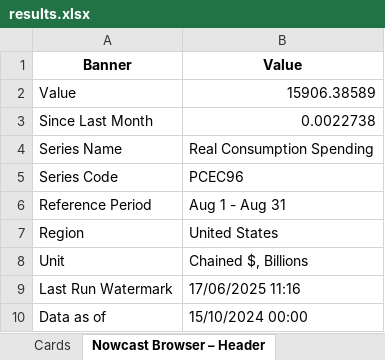
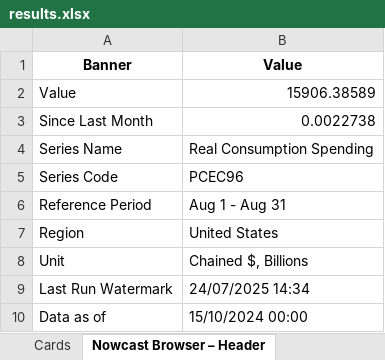
Before and after one commit to jowike/InsightsNow, an Excel workbook: app/analytical-backend/data/08_reporting/results.xlsx, sheet Nowcast Browser – Header, drawn as a sheet; values as stored, in another font and other column widths than the file's, no borders; the diff names each change by its address in the sheet, - before the commit and + after, or states it on an @@ line.

```diff
--- a/app/analytical-backend/data/08_reporting/results.xlsx (sheet Nowcast Browser – Header)
+++ b/app/analytical-backend/data/08_reporting/results.xlsx (sheet Nowcast Browser – Header)
-B9 (Value): 17/06/2025 11:16
+B9 (Value): 24/07/2025 14:34
```
Also changed, not shown: sheet Local Explanation, sheet Model Assessment, sheet Cards, app/analytical-backend/data/02_intermediate/ragged_edge_aligned.xlsx, app/analytical-backend/data/07_model_output/ar.xlsx, 18 other files.
